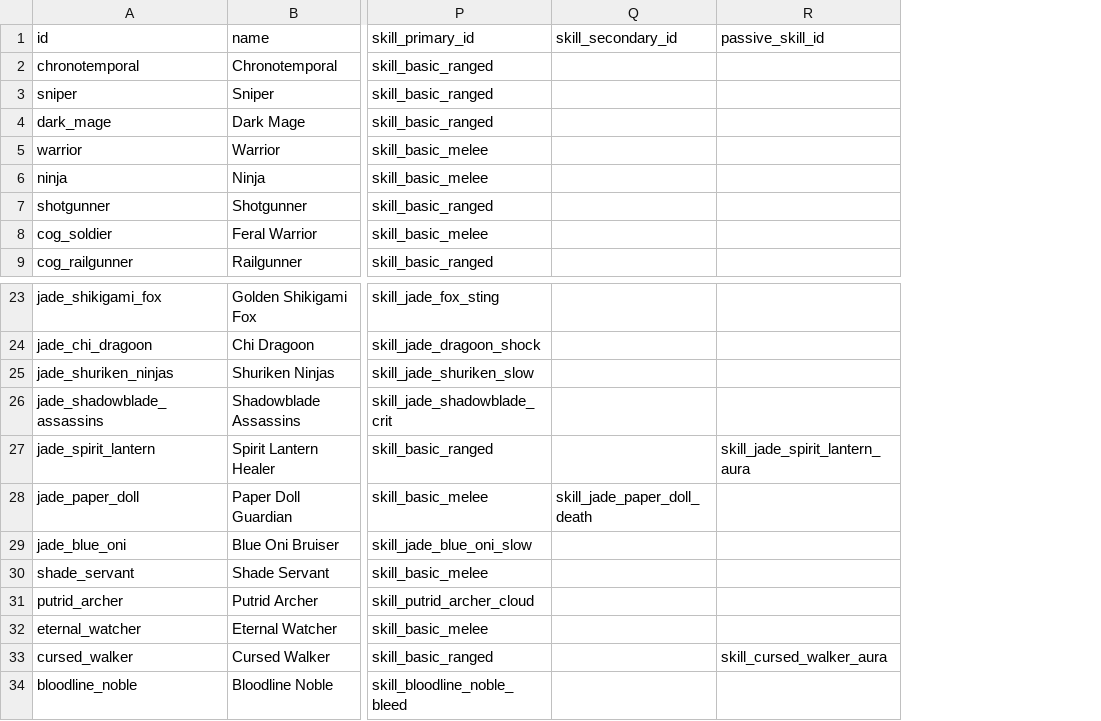
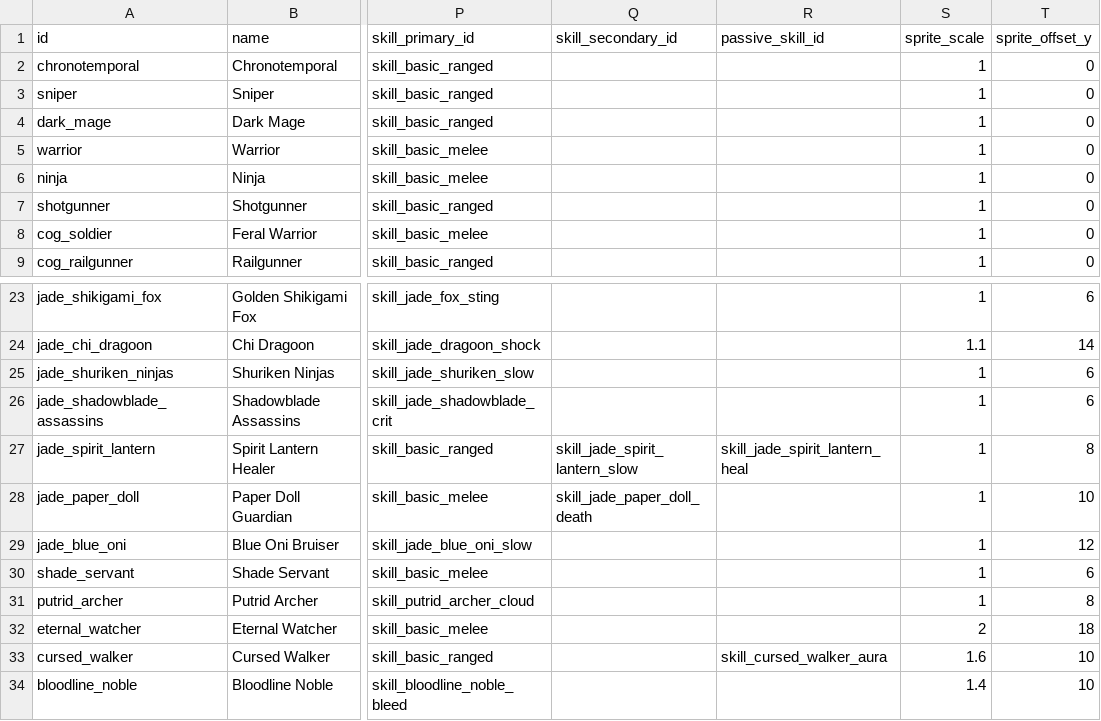
Before and after one commit to ElricStormking/ProjectConquerer, a CSV file: public/data/units.csv, drawn as a sheet; only a part is shown, gaps mark what is left out; the diff names each change by its address in the sheet, - before the commit and + after, or states it on an @@ line.

```diff
--- a/public/data/units.csv
+++ b/public/data/units.csv
+column S (sprite_scale), rows 2-9: all 1; rows 23-34: 1 | 1.1 | 1 | 1 | 1 | 1 | 1 | 1 | 1 | 2 | 1.6 | 1.4
+column T (sprite_offset_y), rows 2-9: all 0; rows 23-34: 6 | 14 | 6 | 6 | 8 | 10 | 12 | 6 | 8 | 18 | 10 | 10
-Q27 (skill_secondary_id): (empty)
+Q27 (skill_secondary_id): skill_jade_spirit_lantern_slow
-R27 (passive_skill_id): skill_jade_spirit_lantern_aura
+R27 (passive_skill_id): skill_jade_spirit_lantern_heal
```
Also changed, not shown: public/data/factions.csv, public/data/map_nodes.csv, 49 other files.
